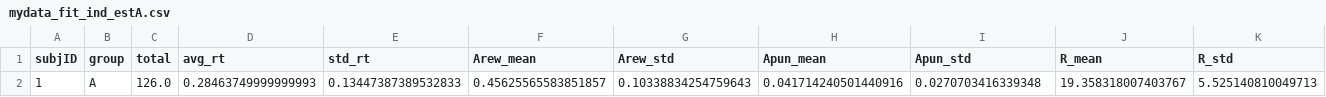
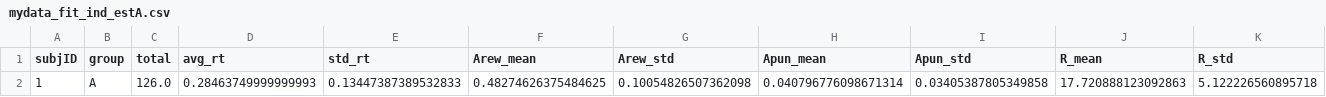
Before and after one commit to pain-learning/apdp_tools, a CSV file: data_output/bandit3arm_combined_mydata/mydata_fit_ind_estA.csv, drawn as a sheet; only a part is shown; removed rows and columns are numbered as before the commit, all else as after; rows hold the shown columns only; the diff names each change by its address in the sheet, - before the commit and + after, or states it on an @@ line.

```diff
--- a/data_output/bandit3arm_combined_mydata/mydata_fit_ind_estA.csv
+++ b/data_output/bandit3arm_combined_mydata/mydata_fit_ind_estA.csv
-row 2: 1 | A | 126.0 | 0.28463749999999993 | 0.13447387389532833 | 0.45625565583851857 | 0.10338834254759643 | 0.041714240501440916 | 0.0270703416339348 | 19.358318007403767 | 5.525140810049713
+row 2: 1 | A | 126.0 | 0.28463749999999993 | 0.13447387389532833 | 0.48274626375484625 | 0.10054826507362098 | 0.040796776098671314 | 0.03405387805349858 | 17.720888123092863 | 5.122226560895718
```
Also changed, not shown: data_output/bandit3arm_combined_mydata/hdi_diff_statAB.csv, data_output/bandit3arm_combined_mydata/mydata_fit_group_traceA.csv, 11 other files.
